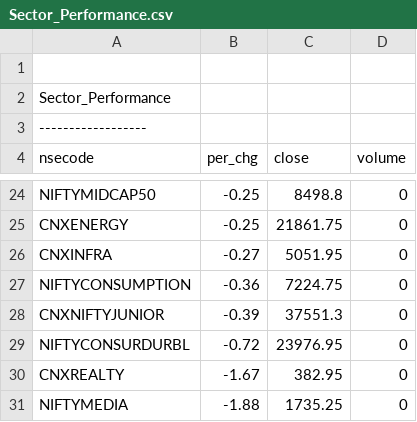
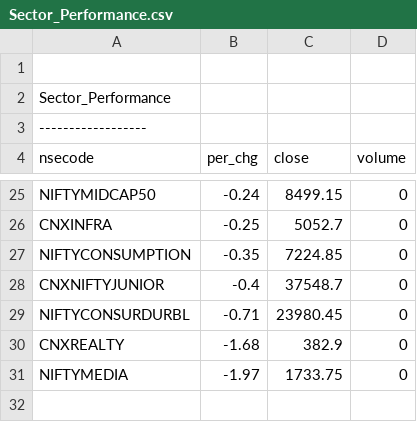
Before and after one commit to satishcse/mkt_updates, a CSV file: Sector_Performance.csv, drawn as a sheet; only a part is shown, gaps mark what is left out; removed rows and columns are numbered as before the commit, all else as after; the diff covers the shown part only; the diff names each change by its address in the sheet, - before the commit and + after, or states it on an @@ line.

```diff
--- a/Sector_Performance.csv
+++ b/Sector_Performance.csv
-B25 (per_chg): -0.25
+B25 (per_chg): -0.24
-C25 (close): 8498.8
+C25 (close): 8499.15
-row 25: CNXENERGY | -0.25 | 21861.75 | 0
-B26 (per_chg): -0.27
+B26 (per_chg): -0.25
-C26 (close): 5051.95
+C26 (close): 5052.7
-B27 (per_chg): -0.36
+B27 (per_chg): -0.35
-C27 (close): 7224.75
+C27 (close): 7224.85
-B28 (per_chg): -0.39
+B28 (per_chg): -0.4
-C28 (close): 37551.3
+C28 (close): 37548.7
-B29 (per_chg): -0.72
+B29 (per_chg): -0.71
-C29 (close): 23976.95
+C29 (close): 23980.45
-B30 (per_chg): -1.67
+B30 (per_chg): -1.68
-C30 (close): 382.95
+C30 (close): 382.9
-B31 (per_chg): -1.88
+B31 (per_chg): -1.97
-C31 (close): 1735.25
+C31 (close): 1733.75
```
Also changed, not shown: 3 added rows, 2 removed rows and 27 edited cells elsewhere in this file, 5 other files.
